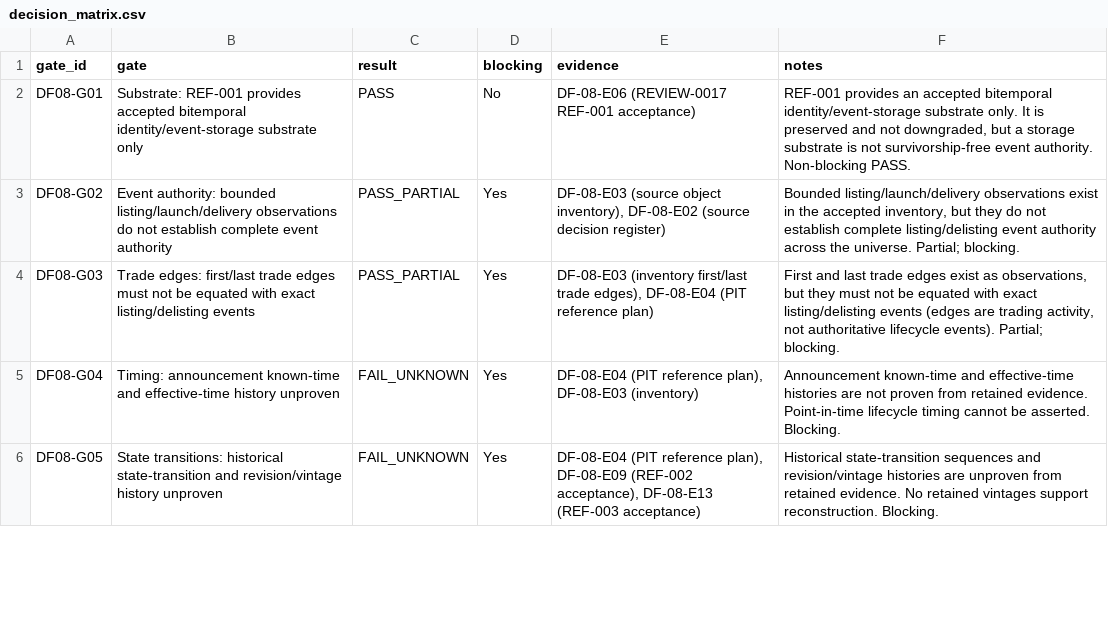
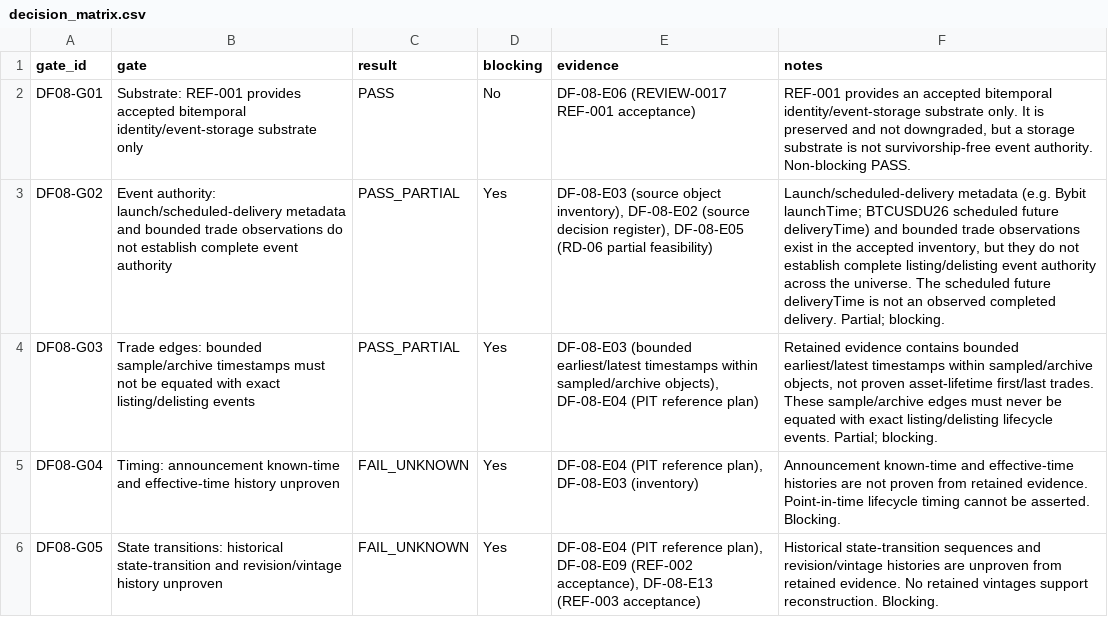
Before and after one commit to larslarsen/Crypto-Multifactor-Bot, a CSV file: research/df_08/decision_matrix.csv, drawn as a sheet; only a part is shown; the diff names each change by its address in the sheet, - before the commit and + after, or states it on an @@ line.

```diff
--- a/research/df_08/decision_matrix.csv
+++ b/research/df_08/decision_matrix.csv
-B3 (gate): Event authority: bounded listing/launch/delivery observations do…
+B3 (gate): Event authority: launch/scheduled-delivery metadata and bounded trade observations do…
-E3 (evidence): …(source decision register)
+E3 (evidence): …(source decision register), DF-08-E05 (RD-06 partial feasibility)
-F3 (notes): Bounded listing/launch/delivery observations exist in the accepted inventory, but they do not establish complete listing/delisting event authority across the universe. Partial; blocking.
+F3 (notes): Launch/scheduled-delivery metadata (e.g. Bybit launchTime; BTCUSDU26 scheduled future deliveryTime) and bounded trade observations exist in the accepted inventory, but they do not establish complete listing/delisting event authority across the universe. The scheduled future deliveryTime is not an observed completed delivery. Partial; blocking.
-B4 (gate): Trade edges: first/last trade edges must not…
+B4 (gate): Trade edges: bounded sample/archive timestamps must not…
-E4 (evidence): DF-08-E03 (inventory first/last trade edges), DF-08-E04 (PIT…
+E4 (evidence): DF-08-E03 (bounded earliest/latest timestamps within sampled/archive objects), DF-08-E04 (PIT…
-F4 (notes): First and last trade edges exist as observations, but they must not be equated with exact listing/delisting events (edges are trading activity, not authoritative lifecycle events). Partial; blocking.
+F4 (notes): Retained evidence contains bounded earliest/latest timestamps within sampled/archive objects, not proven asset-lifetime first/last trades. These sample/archive edges must never be equated with exact listing/delisting lifecycle events. Partial; blocking.
```
Also changed, not shown: docs/engineering/IMPLEMENTATION_BACKLOG.csv, research/df_08/EVIDENCE_REGISTER.csv, 5 other files.
